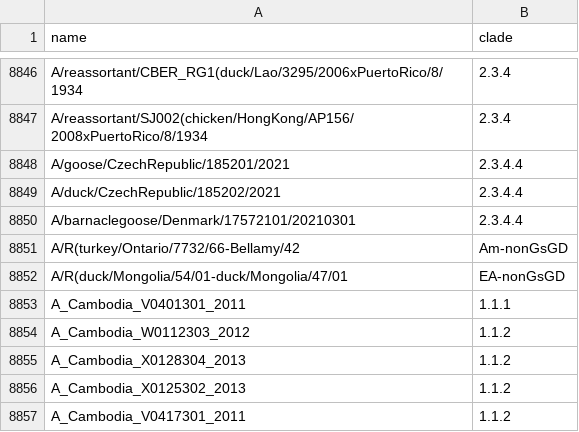
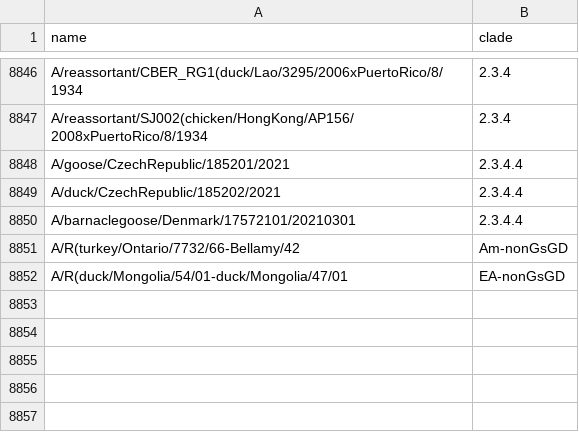
Before and after one commit to INSaFLU/nextstrain_builds, a TSV file: avian-flu/clade-labeling/h5n1-clades.tsv, drawn as a sheet; only a part is shown, gaps mark what is left out; the diff names each change by its address in the sheet, - before the commit and + after, or states it on an @@ line.

Commit message:
[add] avian flu nextstrain build

```diff
--- a/avian-flu/clade-labeling/h5n1-clades.tsv
+++ b/avian-flu/clade-labeling/h5n1-clades.tsv
-row 8853: A_Cambodia_V0401301_2011 | 1.1.1
-row 8854: A_Cambodia_W0112303_2012 | 1.1.2
-row 8855: A_Cambodia_X0128304_2013 | 1.1.2
-row 8856: A_Cambodia_X0125302_2013 | 1.1.2
-row 8857: A_Cambodia_V0417301_2011 | 1.1.2
```
Also changed, not shown: 9 other files.
